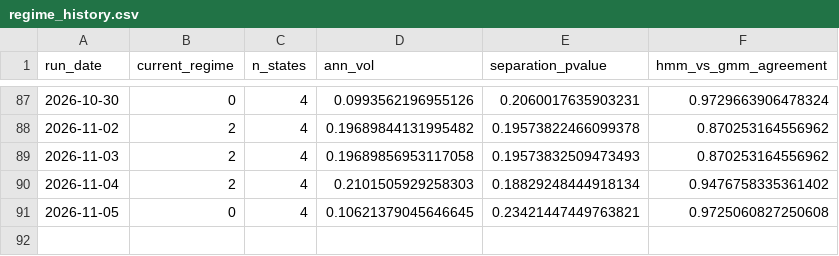
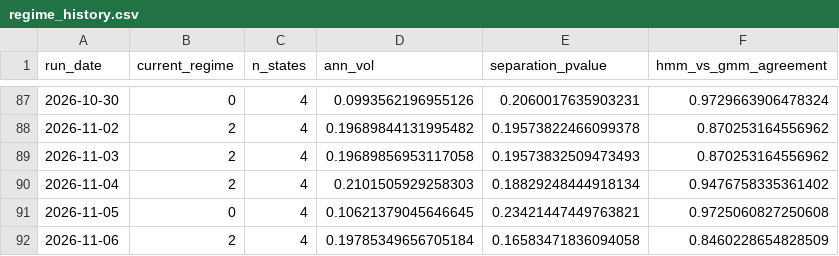
Before and after one commit to reynawu541/regime-detection-agent, a CSV file: reports/regime_history.csv, drawn as a sheet; only a part is shown, gaps mark what is left out.

```diff
--- a/reports/regime_history.csv
+++ b/reports/regime_history.csv
@@ -91 +91,2 @@ run_date,current_regime,n_states,ann_vol,separation_pvalue,hmm_vs_gmm_agreement
 2026-11-05,0,4,0.10621379045646645,0.23421447449763821,0.9725060827250608
+2026-11-06,2,4,0.19785349656705184,0.16583471836094058,0.8460228654828509
```
Also changed, not shown: 8 other files.
